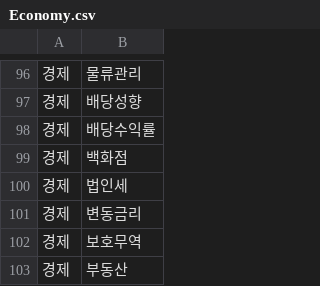
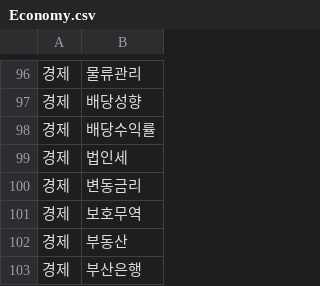
Before and after one commit to YongJang/PythonTelegram, a CSV file: Economy.csv, drawn as a sheet; only a part is shown, gaps mark what is left out; the shorter side is filled out with more unchanged rows; the diff names each change by its address in the sheet, - before the commit and + after, or states it on an @@ line.

Commit message:
ㄴㄴ

```diff
--- a/Economy.csv
+++ b/Economy.csv
-row 99: 경제 | 백화점
```
